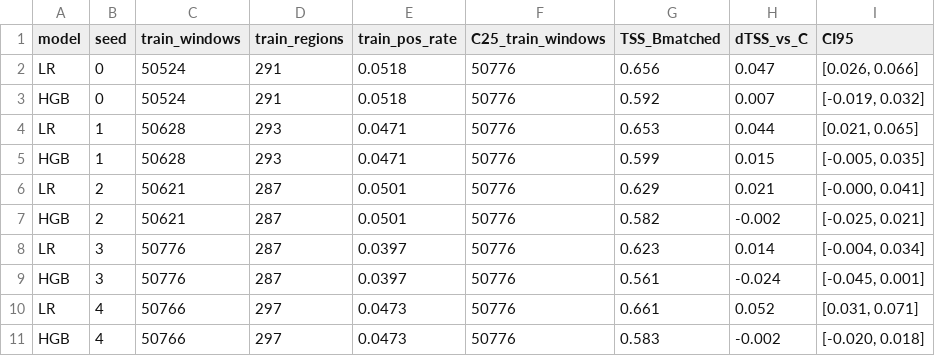
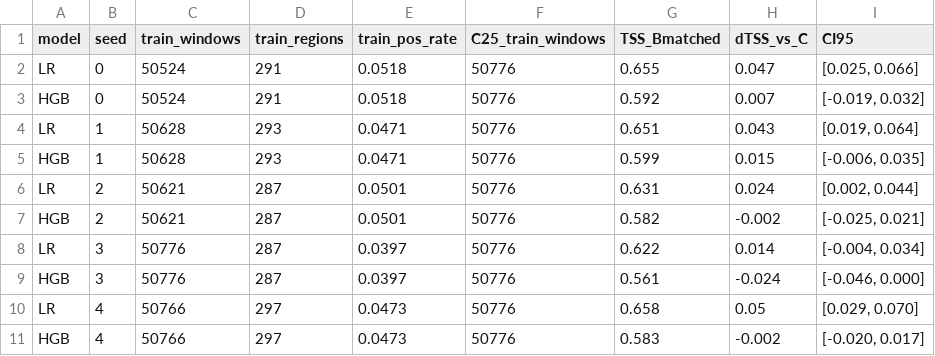
Before and after one commit to avinashchaudhary28/solar-flare-leakage-audit, a CSV file: results/phase3/v2c/e4_size_matched.csv, drawn as a sheet.

```diff
--- a/results/phase3/v2c/e4_size_matched.csv
+++ b/results/phase3/v2c/e4_size_matched.csv
@@ -1,11 +1,11 @@
 model,seed,train_windows,train_regions,train_pos_rate,C25_train_windows,TSS_Bmatched,dTSS_vs_C,CI95
-LR,0,50524,291,0.0518,50776,0.656,0.047,"[0.026, 0.066]"
+LR,0,50524,291,0.0518,50776,0.655,0.047,"[0.025, 0.066]"
 HGB,0,50524,291,0.0518,50776,0.592,0.007,"[-0.019, 0.032]"
-LR,1,50628,293,0.0471,50776,0.653,0.044,"[0.021, 0.065]"
-HGB,1,50628,293,0.0471,50776,0.599,0.015,"[-0.005, 0.035]"
-LR,2,50621,287,0.0501,50776,0.629,0.021,"[-0.000, 0.041]"
+LR,1,50628,293,0.0471,50776,0.651,0.043,"[0.019, 0.064]"
+HGB,1,50628,293,0.0471,50776,0.599,0.015,"[-0.006, 0.035]"
+LR,2,50621,287,0.0501,50776,0.631,0.024,"[0.002, 0.044]"
 HGB,2,50621,287,0.0501,50776,0.582,-0.002,"[-0.025, 0.021]"
-LR,3,50776,287,0.0397,50776,0.623,0.014,"[-0.004, 0.034]"
-HGB,3,50776,287,0.0397,50776,0.561,-0.024,"[-0.045, 0.001]"
-LR,4,50766,297,0.0473,50776,0.661,0.052,"[0.031, 0.071]"
-HGB,4,50766,297,0.0473,50776,0.583,-0.002,"[-0.020, 0.018]"
+LR,3,50776,287,0.0397,50776,0.622,0.014,"[-0.004, 0.034]"
+HGB,3,50776,287,0.0397,50776,0.561,-0.024,"[-0.046, 0.000]"
+LR,4,50766,297,0.0473,50776,0.658,0.05,"[0.029, 0.070]"
+HGB,4,50766,297,0.0473,50776,0.583,-0.002,"[-0.020, 0.017]"
```
Also changed, not shown: results/phase3/v2c/e4_cross_cycle.csv, results/phase3/v2c/e5_calibration.csv, 24 other files.
